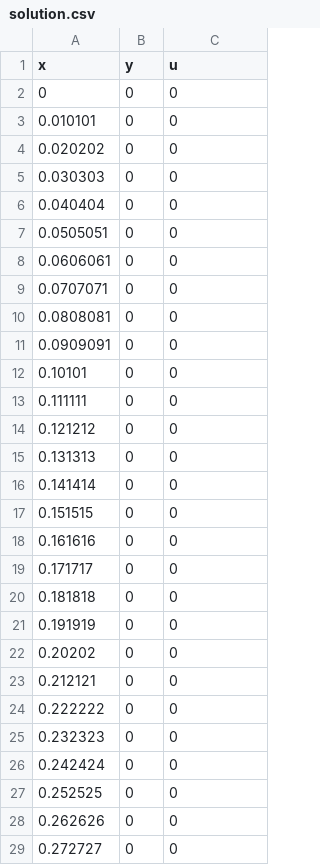
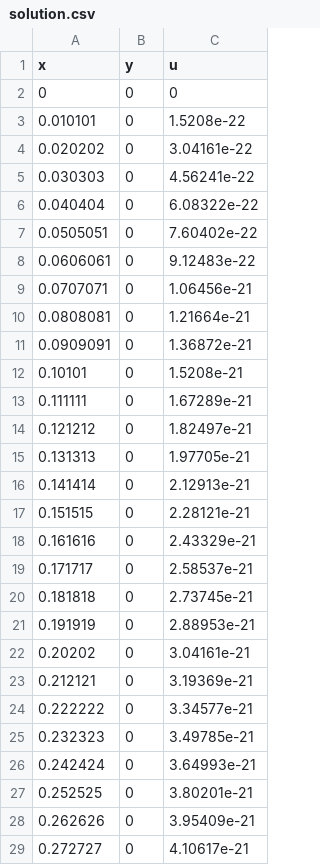
Before and after one commit to francescapozzi3/dd-02-dd, a CSV file: output/solution.csv, drawn as a sheet; only a part is shown; the diff covers the shown part only.

```diff
--- a/output/solution.csv
+++ b/output/solution.csv
@@ -2,28 +2,28 @@ x,y,u
 0,0,0
-0.010101,0,0
-0.020202,0,0
-0.030303,0,0
-0.040404,0,0
-0.0505051,0,0
-0.0606061,0,0
-0.0707071,0,0
-0.0808081,0,0
-0.0909091,0,0
-0.10101,0,0
-0.111111,0,0
-0.121212,0,0
-0.131313,0,0
-0.141414,0,0
-0.151515,0,0
-0.161616,0,0
-0.171717,0,0
-0.181818,0,0
-0.191919,0,0
-0.20202,0,0
-0.212121,0,0
-0.222222,0,0
-0.232323,0,0
-0.242424,0,0
-0.252525,0,0
-0.262626,0,0
-0.272727,0,0
+0.010101,0,1.5208e-22
+0.020202,0,3.04161e-22
+0.030303,0,4.56241e-22
+0.040404,0,6.08322e-22
+0.0505051,0,7.60402e-22
+0.0606061,0,9.12483e-22
+0.0707071,0,1.06456e-21
+0.0808081,0,1.21664e-21
+0.0909091,0,1.36872e-21
+0.10101,0,1.5208e-21
+0.111111,0,1.67289e-21
+0.121212,0,1.82497e-21
+0.131313,0,1.97705e-21
+0.141414,0,2.12913e-21
+0.151515,0,2.28121e-21
+0.161616,0,2.43329e-21
+0.171717,0,2.58537e-21
+0.181818,0,2.73745e-21
+0.191919,0,2.88953e-21
+0.20202,0,3.04161e-21
+0.212121,0,3.19369e-21
+0.222222,0,3.34577e-21
+0.232323,0,3.49785e-21
+0.242424,0,3.64993e-21
+0.252525,0,3.80201e-21
+0.262626,0,3.95409e-21
+0.272727,0,4.10617e-21
```
Also changed, not shown: 155 edited cells elsewhere in this file, 11 other files.
